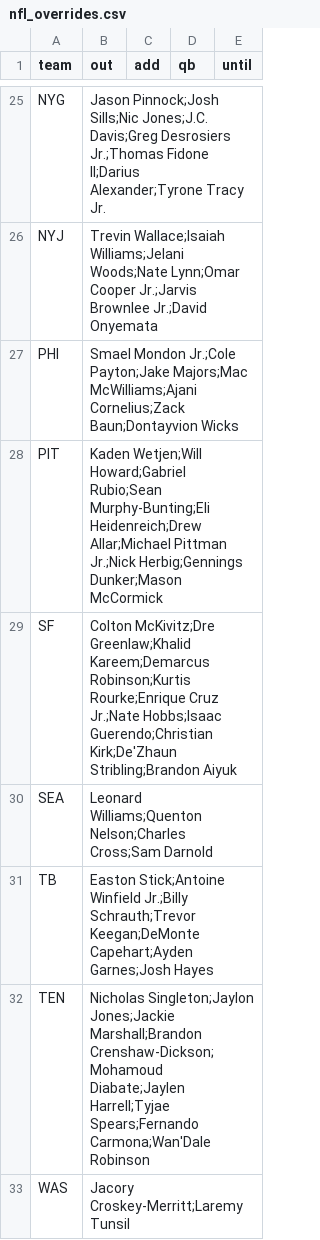
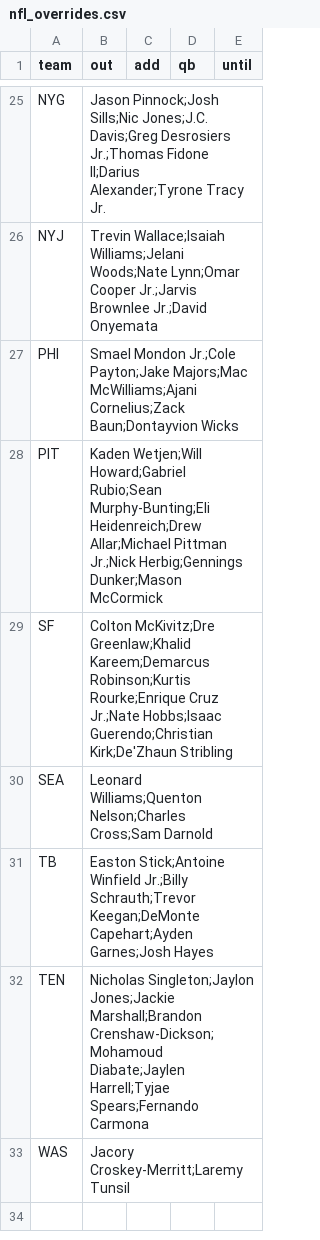
Before and after one commit to jmattingly30/betdesk, a CSV file: models/injuries/nfl_overrides.csv, drawn as a sheet; only a part is shown, gaps mark what is left out.

```diff
--- a/models/injuries/nfl_overrides.csv
+++ b/models/injuries/nfl_overrides.csv
@@ -28,6 +28,6 @@ PHI,Smael Mondon Jr.;Cole Payton;Jake Majors;Mac McWilliams;Ajani Cornelius;Zack
 PIT,Kaden Wetjen;Will Howard;Gabriel Rubio;Sean Murphy-Bunting;Eli Heidenreich;Drew Allar;Michael Pittman Jr.;Nick Herbig;Gennings Dunker;Mason McCormick,,,
-SF,Colton McKivitz;Dre Greenlaw;Khalid Kareem;Demarcus Robinson;Kurtis Rourke;Enrique Cruz Jr.;Nate Hobbs;Isaac Guerendo;Christian Kirk;De'Zhaun Stribling;Brandon Aiyuk,,,
+SF,Colton McKivitz;Dre Greenlaw;Khalid Kareem;Demarcus Robinson;Kurtis Rourke;Enrique Cruz Jr.;Nate Hobbs;Isaac Guerendo;Christian Kirk;De'Zhaun Stribling,,,
 SEA,Leonard Williams;Quenton Nelson;Charles Cross;Sam Darnold,,,
 TB,Easton Stick;Antoine Winfield Jr.;Billy Schrauth;Trevor Keegan;DeMonte Capehart;Ayden Garnes;Josh Hayes,,,
-TEN,Nicholas Singleton;Jaylon Jones;Jackie Marshall;Brandon Crenshaw-Dickson;Mohamoud Diabate;Jaylen Harrell;Tyjae Spears;Fernando Carmona;Wan'Dale Robinson,,,
+TEN,Nicholas Singleton;Jaylon Jones;Jackie Marshall;Brandon Crenshaw-Dickson;Mohamoud Diabate;Jaylen Harrell;Tyjae Spears;Fernando Carmona,,,
 WAS,Jacory Croskey-Merritt;Laremy Tunsil,,,
```
Also changed, not shown: models/injuries/nba_games.csv, 42 other files.
